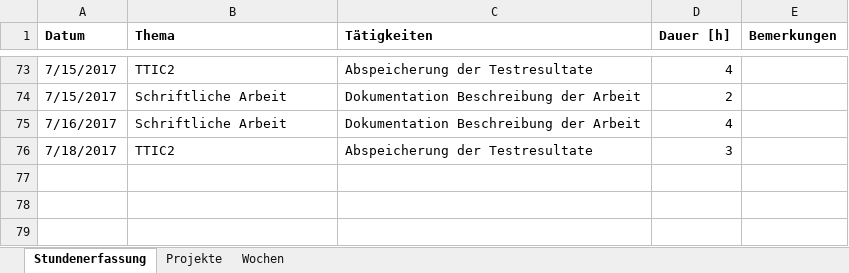
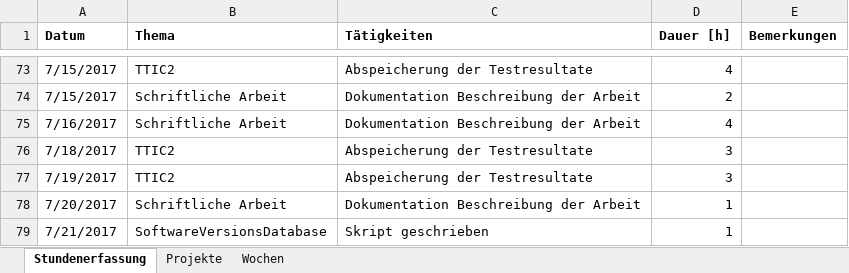
Before and after one commit to stuckiandreas/Masterarbeit, an Excel workbook: Stundenerfassung/Stundenerfassung.xlsx, sheet Stundenerfassung, drawn as a sheet; only a part is shown, gaps mark what is left out; values as stored, in another font and other column widths than the file's, no borders; the diff names each change by its address in the sheet, - before the commit and + after, or states it on an @@ line.

Commit message:
Skript geändert

```diff
--- a/Stundenerfassung/Stundenerfassung.xlsx (sheet Stundenerfassung)
+++ b/Stundenerfassung/Stundenerfassung.xlsx (sheet Stundenerfassung)
+row 77: 7/19/2017 | TTIC2 | Abspeicherung der Testresultate | 3
+row 78: 7/20/2017 | Schriftliche Arbeit | Dokumentation Beschreibung der Arbeit | 1
+row 79: 7/21/2017 | SoftwareVersionsDatabase | Skript geschrieben | 1
```
Also changed, not shown: 1 other file.
